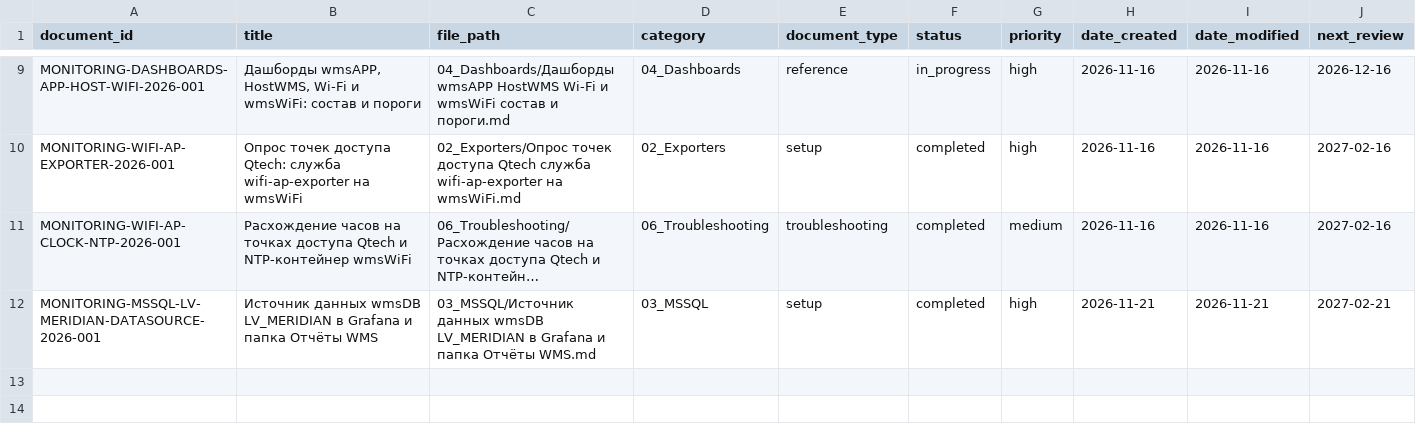
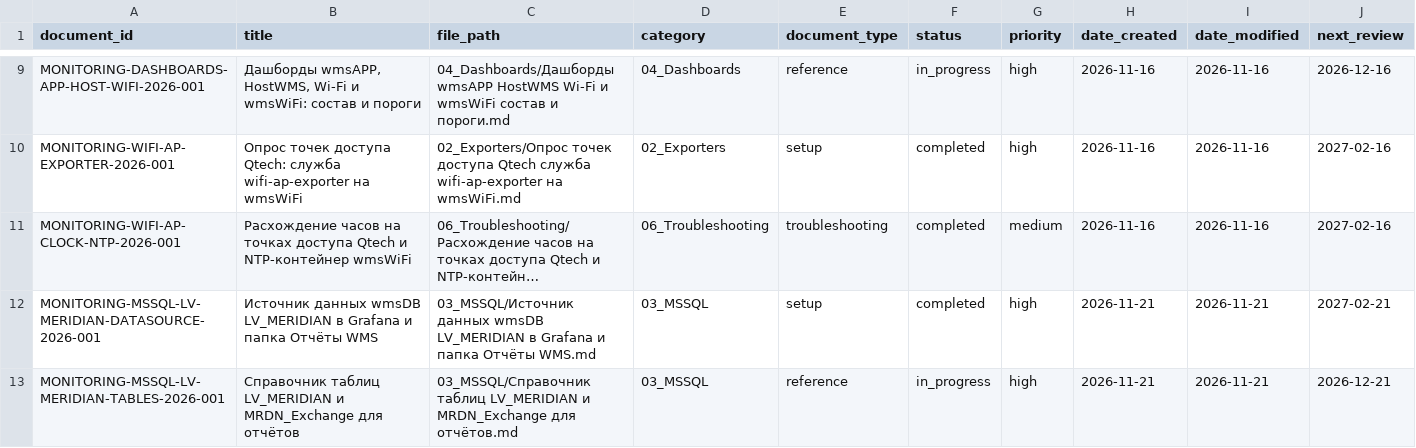
Before and after one commit to cladkyimaffin-hue/meridian, a CSV file: Monitoring/00_Meta/registry.csv, drawn as a sheet; only a part is shown, gaps mark what is left out; long unchanged cells end in …; rows hold the shown columns only; the diff names each change by its address in the sheet, - before the commit and + after, or states it on an @@ line.

Commit message:
docs(monitoring): реестр — справочник таблиц LV_MERIDIAN и MRDN_Exchange

```diff
--- a/Monitoring/00_Meta/registry.csv
+++ b/Monitoring/00_Meta/registry.csv
+row 13: MONITORING-MSSQL-LV-MERIDIAN-TABLES-2026-001 | Справочник таблиц LV_MERIDIAN и MRDN_Exchange для отчётов | 03_MSSQL/Справочник таблиц LV_MERIDIAN и MRDN_Exchange для отчётов.md | 03_MSSQL | reference | in_progress | high | 2026-11-21 | 2026-11-21 | 2026-12-21
```
